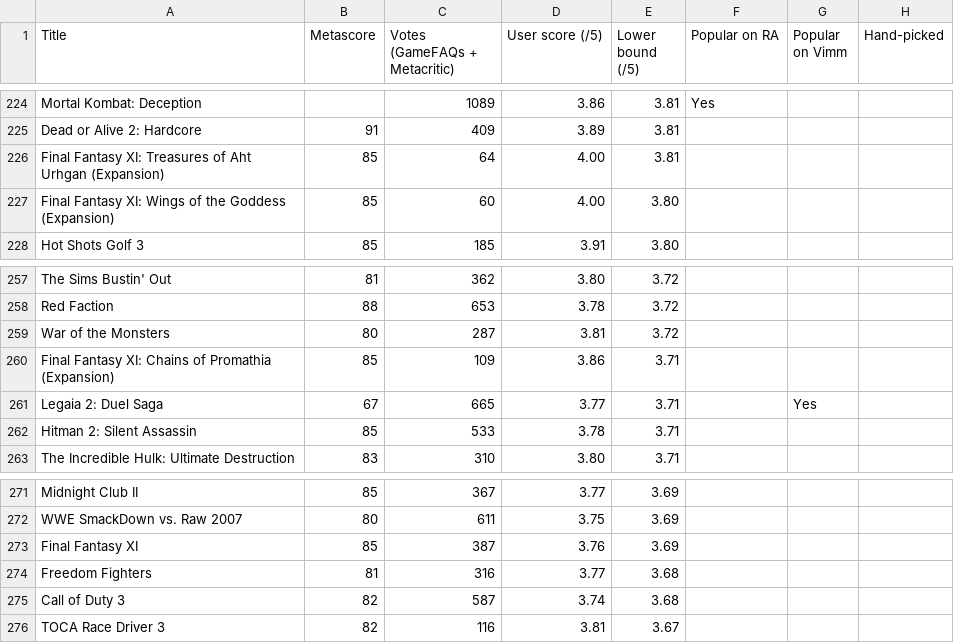
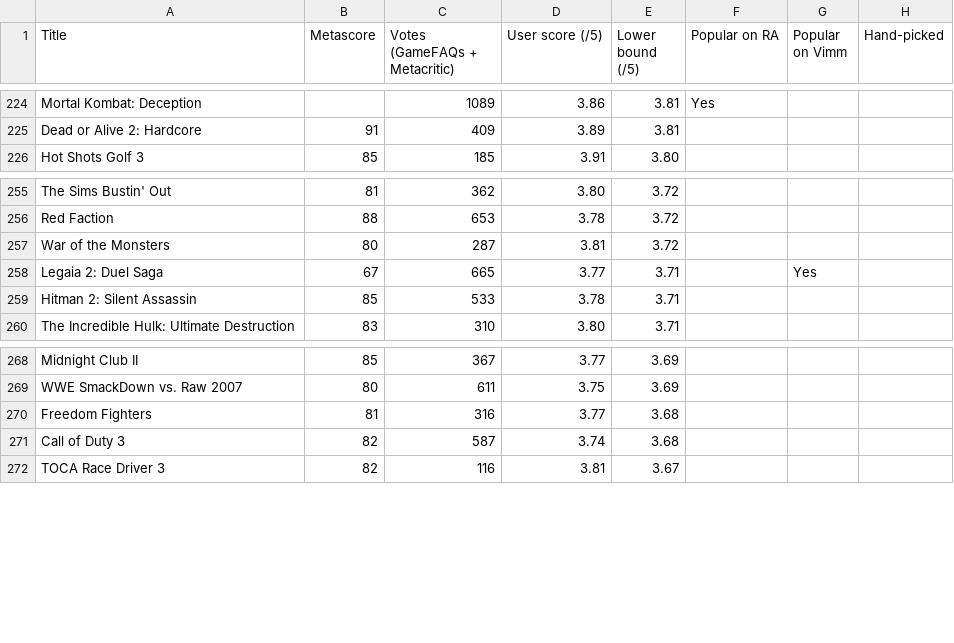
Before and after one commit to itCFBTS/retro-shortlists, a CSV file: ps2/shortlist.csv, drawn as a sheet; only a part is shown, gaps mark what is left out.

```diff
--- a/ps2/shortlist.csv
+++ b/ps2/shortlist.csv
@@ -225,4 +225,2 @@ Mortal Kombat: Deception,,1089,3.86,3.81,Yes,,
 Dead or Alive 2: Hardcore,91,409,3.89,3.81,,,
-Final Fantasy XI: Treasures of Aht Urhgan (Expansion),85,64,4.00,3.81,,,
-Final Fantasy XI: Wings of the Goddess (Expansion),85,60,4.00,3.80,,,
 Hot Shots Golf 3,85,185,3.91,3.80,,,
@@ -259,3 +257,2 @@ Red Faction,88,653,3.78,3.72,,,
 War of the Monsters,80,287,3.81,3.72,,,
-Final Fantasy XI: Chains of Promathia (Expansion),85,109,3.86,3.71,,,
 Legaia 2: Duel Saga,67,665,3.77,3.71,,Yes,
@@ -272,3 +269,2 @@ Midnight Club II,85,367,3.77,3.69,,,
 WWE SmackDown vs. Raw 2007,80,611,3.75,3.69,,,
-Final Fantasy XI,85,387,3.76,3.69,,,
 Freedom Fighters,81,316,3.77,3.68,,,
```
Also changed, not shown: 4 other files.
